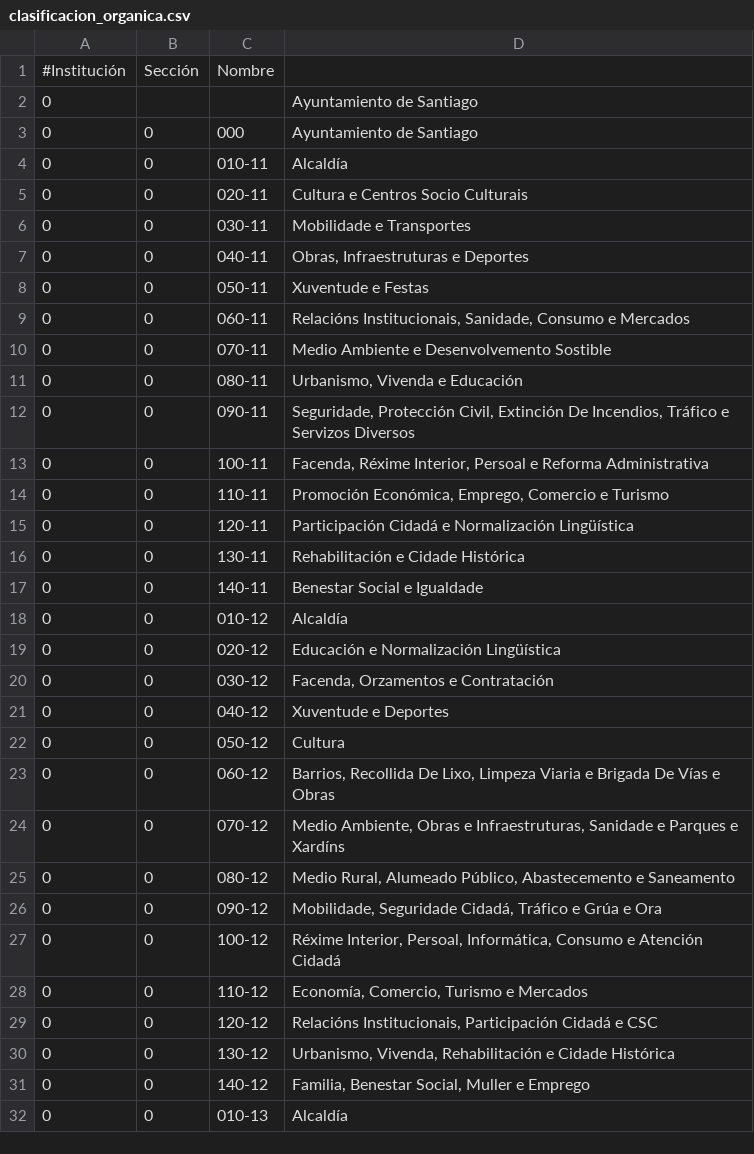
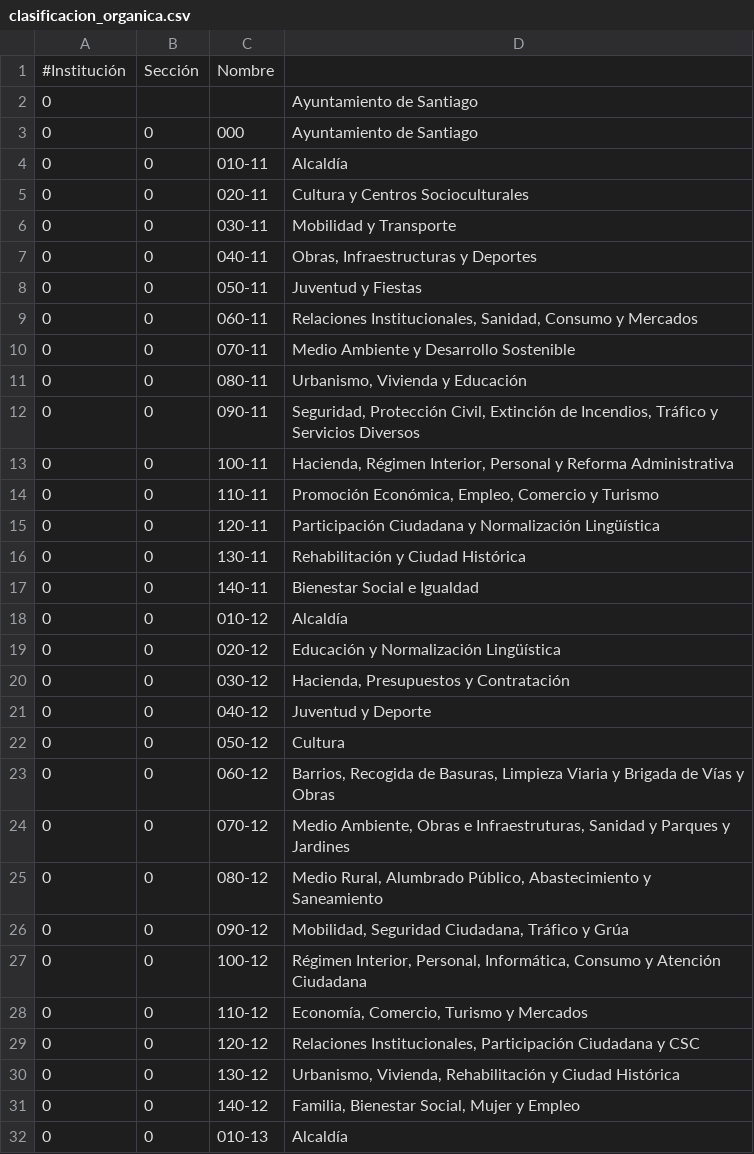
Before and after one commit to civio/presupuesto-santiago, a CSV file: data/es/clasificacion_organica.csv, drawn as a sheet; only a part is shown; the diff covers the shown part only.

Commit message:
Translate institutional categories to Spanish civio/presupuesto-management#255

```diff
--- a/data/es/clasificacion_organica.csv
+++ b/data/es/clasificacion_organica.csv
@@ -4,29 +4,29 @@
 0,0,010-11,Alcaldía
-0,0,020-11,Cultura e Centros Socio Culturais
-0,0,030-11,Mobilidade e Transportes
-0,0,040-11,"Obras, Infraestruturas e Deportes"
-0,0,050-11,Xuventude e Festas
-0,0,060-11,"Relacións Institucionais, Sanidade, Consumo e Mercados"
-0,0,070-11,Medio Ambiente e Desenvolvemento Sostible
-0,0,080-11,"Urbanismo, Vivenda e Educación"
-0,0,090-11,"Seguridade, Protección Civil, Extinción De Incendios, Tráfico e Servizos Diversos"
-0,0,100-11,"Facenda, Réxime Interior, Persoal e Reforma Administrativa"
-0,0,110-11,"Promoción Económica, Emprego, Comercio e Turismo"
-0,0,120-11,Participación Cidadá e Normalización Lingüística
-0,0,130-11,Rehabilitación e Cidade Histórica
-0,0,140-11,Benestar Social e Igualdade
+0,0,020-11,Cultura y Centros Socioculturales
+0,0,030-11,Mobilidad y Transporte
+0,0,040-11,"Obras, Infraestructuras y Deportes"
+0,0,050-11,Juventud y Fiestas
+0,0,060-11,"Relaciones Institucionales, Sanidad, Consumo y Mercados"
+0,0,070-11,Medio Ambiente y Desarrollo Sostenible
+0,0,080-11,"Urbanismo, Vivienda y Educación"
+0,0,090-11,"Seguridad, Protección Civil, Extinción de Incendios, Tráfico y Servicios Diversos"
+0,0,100-11,"Hacienda, Régimen Interior, Personal y Reforma Administrativa"
+0,0,110-11,"Promoción Económica, Empleo, Comercio y Turismo"
+0,0,120-11,Participación Ciudadana y Normalización Lingüística
+0,0,130-11,Rehabilitación y Ciudad Histórica
+0,0,140-11,Bienestar Social e Igualdad
 0,0,010-12,Alcaldía
-0,0,020-12,Educación e Normalización Lingüística
-0,0,030-12,"Facenda, Orzamentos e Contratación"
-0,0,040-12,Xuventude e Deportes
+0,0,020-12,Educación y Normalización Lingüística
+0,0,030-12,"Hacienda, Presupuestos y Contratación"
+0,0,040-12,Juventud y Deporte
 0,0,050-12,Cultura
-0,0,060-12,"Barrios, Recollida De Lixo, Limpeza Viaria e Brigada De Vías e Obras"
-0,0,070-12,"Medio Ambiente, Obras e Infraestruturas, Sanidade e Parques e Xardíns"
-0,0,080-12,"Medio Rural, Alumeado Público, Abastecemento e Saneamento"
-0,0,090-12,"Mobilidade, Seguridade Cidadá, Tráfico e Grúa e Ora"
-0,0,100-12,"Réxime Interior, Persoal, Informática, Consumo e Atención Cidadá"
-0,0,110-12,"Economía, Comercio, Turismo e Mercados"
-0,0,120-12,"Relacións Institucionais, Participación Cidadá e CSC"
-0,0,130-12,"Urbanismo, Vivenda, Rehabilitación e Cidade Histórica"
-0,0,140-12,"Familia, Benestar Social, Muller e Emprego"
+0,0,060-12,"Barrios, Recogida de Basuras, Limpieza Viaria y Brigada de Vías y Obras"
+0,0,070-12,"Medio Ambiente, Obras e Infraestruturas, Sanidad y Parques y Jardines"
+0,0,080-12,"Medio Rural, Alumbrado Público, Abastecimiento y Saneamiento"
+0,0,090-12,"Mobilidad, Seguridad Ciudadana, Tráfico y Grúa"
+0,0,100-12,"Régimen Interior, Personal, Informática, Consumo y Atención Ciudadana"
+0,0,110-12,"Economía, Comercio, Turismo y Mercados"
+0,0,120-12,"Relaciones Institucionales, Participación Ciudadana y CSC"
+0,0,130-12,"Urbanismo, Vivienda, Rehabilitación y Ciudad Histórica"
+0,0,140-12,"Familia, Bienestar Social, Mujer y Empleo"
 0,0,010-13,Alcaldía
```
Also changed, not shown: 35 edited cells elsewhere in this file.
